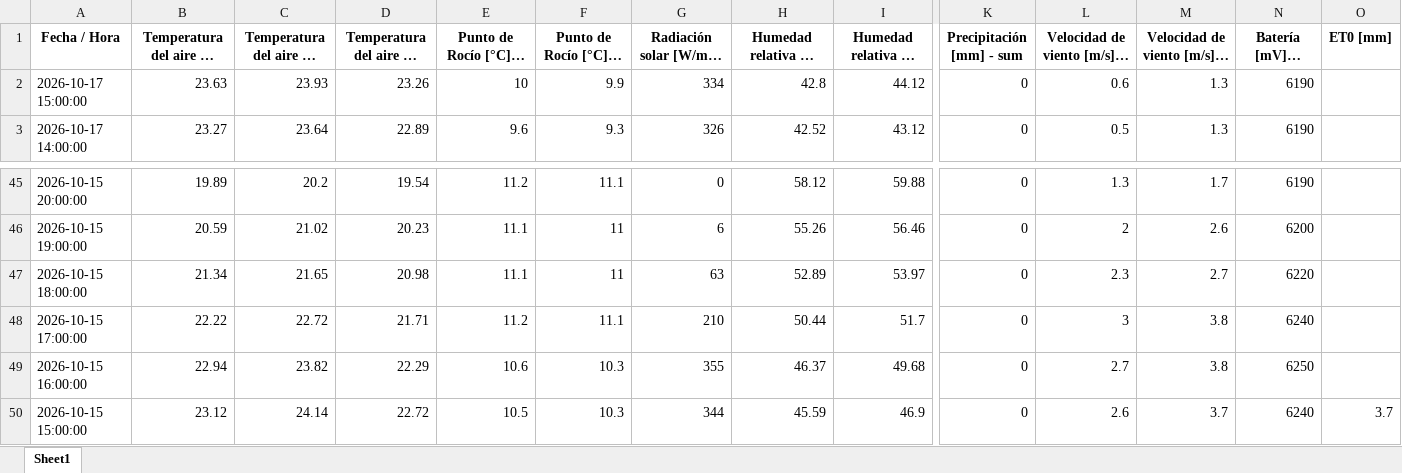
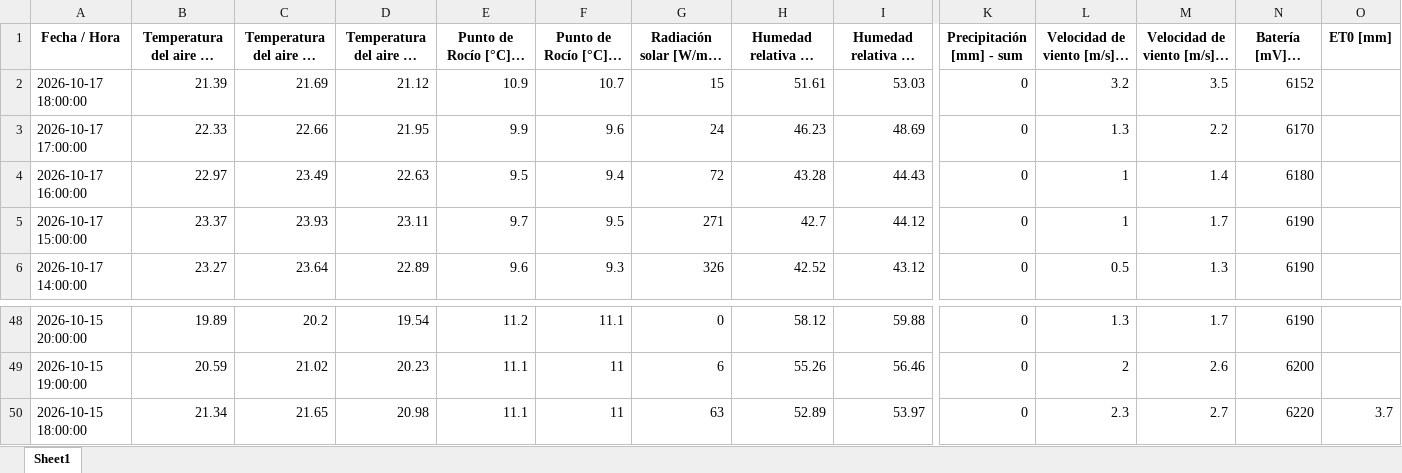
Before and after one commit to intasalta/imetos, an Excel workbook: 00002646_station_data.xlsx, sheet Sheet1, drawn as a sheet; only a part is shown, gaps mark what is left out; long unchanged cells end in …; values as stored, in another font and other column widths than the file's, no borders; removed rows and columns are numbered as before the commit, all else as after; rows hold the shown columns only; the diff names each change by its address in the sheet, - before the commit and + after, or states it on an @@ line.

```diff
--- a/00002646_station_data.xlsx (sheet Sheet1)
+++ b/00002646_station_data.xlsx (sheet Sheet1)
+row 2: 2026-10-17 18:00:00 | 21.39 | 21.69 | 21.12 | 10.9 | 10.7 | 15 | 51.61 | 53.03 | 0 | 3.2 | 3.5 | 6152
+row 3: 2026-10-17 17:00:00 | 22.33 | 22.66 | 21.95 | 9.9 | 9.6 | 24 | 46.23 | 48.69 | 0 | 1.3 | 2.2 | 6170
+row 4: 2026-10-17 16:00:00 | 22.97 | 23.49 | 22.63 | 9.5 | 9.4 | 72 | 43.28 | 44.43 | 0 | 1 | 1.4 | 6180
-B5: 23.63
+B5: 23.37
-D5: 23.26
+D5: 23.11
-E5 (Punto de Rocío [°C] - promedio): 10
+E5 (Punto de Rocío [°C] - promedio): 9.7
-F5 (Punto de Rocío [°C] - mín): 9.9
+F5 (Punto de Rocío [°C] - mín): 9.5
-G5: 334
+G5: 271
-H5: 42.8
+H5: 42.7
-L5: 0.6
+L5: 1
-M5 (Velocidad de viento [m/s] - máx): 1.3
+M5 (Velocidad de viento [m/s] - máx): 1.7
-O50 (ET0 [mm]): (empty)
+O50 (ET0 [mm]): 3.7
-row 48: 2026-10-15 17:00:00 | 22.22 | 22.72 | 21.71 | 11.2 | 11.1 | 210 | 50.44 | 51.7 | 0 | 3 | 3.8 | 6240
-row 49: 2026-10-15 16:00:00 | 22.94 | 23.82 | 22.29 | 10.6 | 10.3 | 355 | 46.37 | 49.68 | 0 | 2.7 | 3.8 | 6250
-row 50: 2026-10-15 15:00:00 | 23.12 | 24.14 | 22.72 | 10.5 | 10.3 | 344 | 45.59 | 46.9 | 0 | 2.6 | 3.7 | 6240 | 3.7
```
Also changed, not shown: 00002586_station_data.xlsx, 4 other files.
